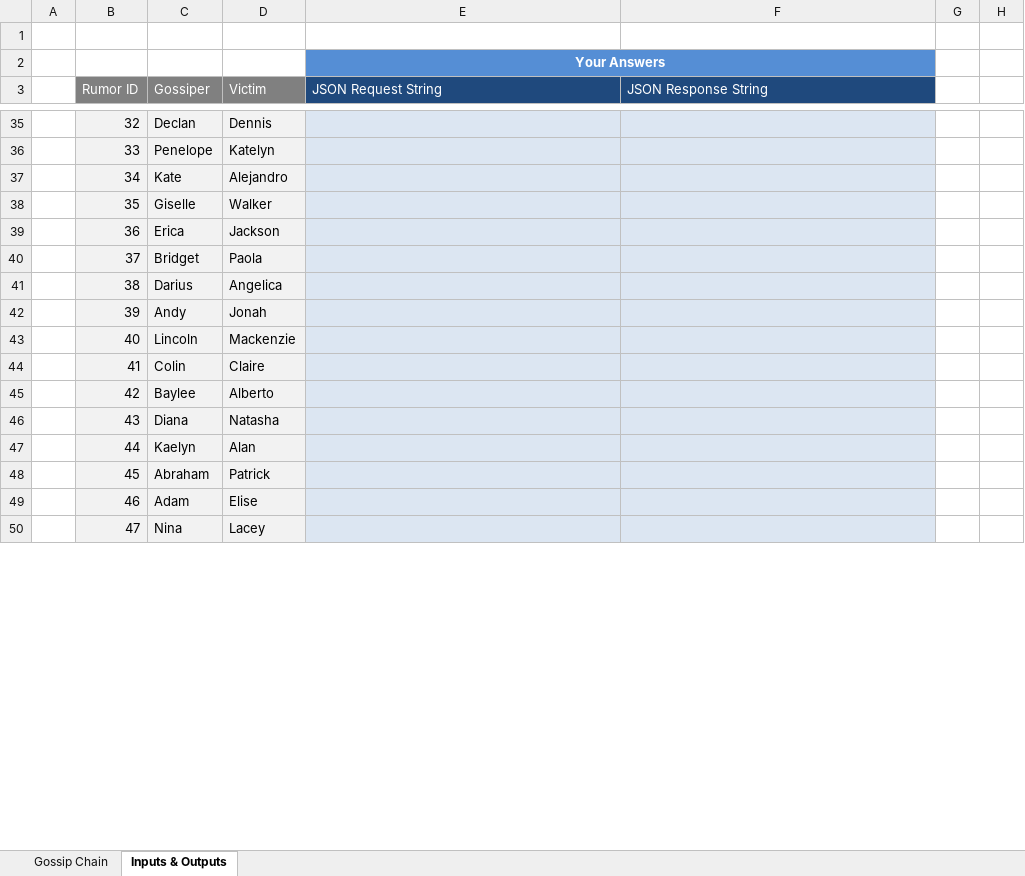
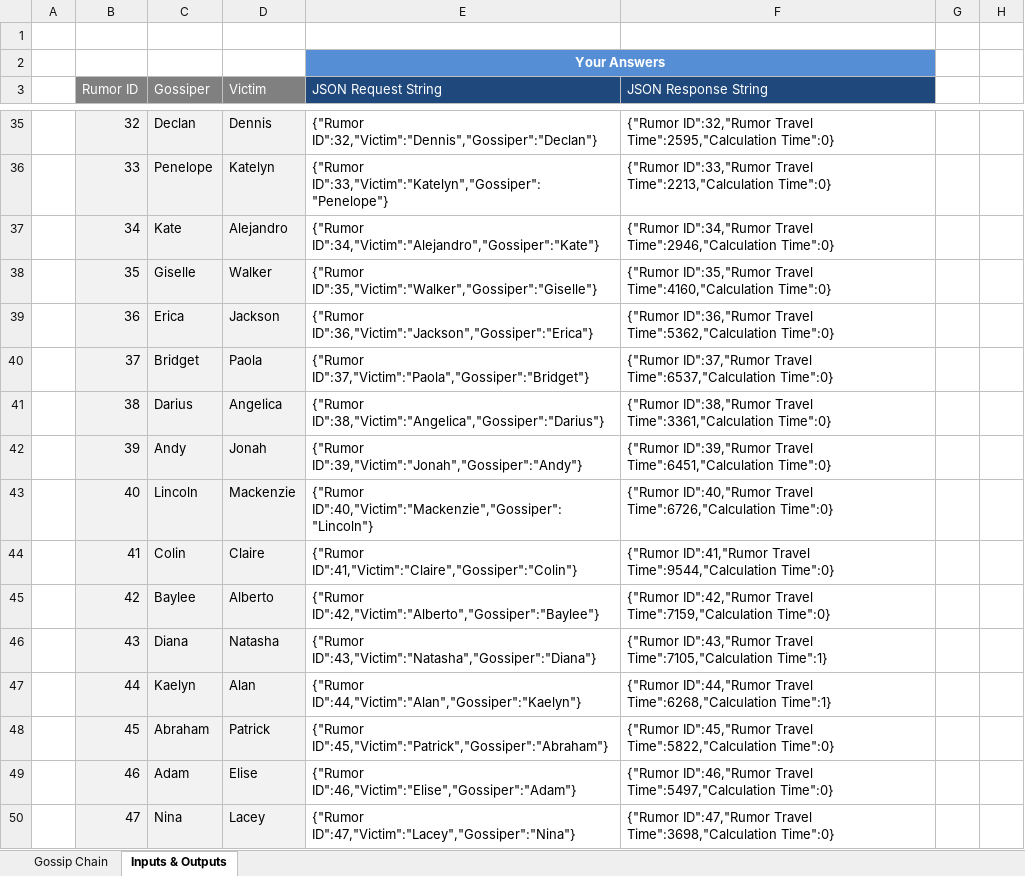
Before and after one commit to highwindever/GossipTravel, an Excel workbook: Programming Challenge.xlsx, sheet Inputs & Outputs, drawn as a sheet; only a part is shown, gaps mark what is left out; values as stored, in another font and other column widths than the file's, no borders; the diff covers the shown part only; the diff names each change by its address in the sheet, - before the commit and + after, or states it on an @@ line.

```diff
--- a/Programming Challenge.xlsx (sheet Inputs & Outputs)
+++ b/Programming Challenge.xlsx (sheet Inputs & Outputs)
-E35:F50 fill: #DCE6F2
+E35:F50 fill: none
-E35 (JSON Request String): (empty)
+E35 (JSON Request String): {"Rumor ID":32,"Victim":"Dennis","Gossiper":"Declan"}
-F35 (JSON Response String): (empty)
+F35 (JSON Response String): {"Rumor ID":32,"Rumor Travel Time":2595,"Calculation Time":0}
-E36 (JSON Request String): (empty)
+E36 (JSON Request String): {"Rumor ID":33,"Victim":"Katelyn","Gossiper":"Penelope"}
-F36 (JSON Response String): (empty)
+F36 (JSON Response String): {"Rumor ID":33,"Rumor Travel Time":2213,"Calculation Time":0}
-E37 (JSON Request String): (empty)
+E37 (JSON Request String): {"Rumor ID":34,"Victim":"Alejandro","Gossiper":"Kate"}
-F37 (JSON Response String): (empty)
+F37 (JSON Response String): {"Rumor ID":34,"Rumor Travel Time":2946,"Calculation Time":0}
-E38 (JSON Request String): (empty)
+E38 (JSON Request String): {"Rumor ID":35,"Victim":"Walker","Gossiper":"Giselle"}
-F38 (JSON Response String): (empty)
+F38 (JSON Response String): {"Rumor ID":35,"Rumor Travel Time":4160,"Calculation Time":0}
-E39 (JSON Request String): (empty)
+E39 (JSON Request String): {"Rumor ID":36,"Victim":"Jackson","Gossiper":"Erica"}
-F39 (JSON Response String): (empty)
+F39 (JSON Response String): {"Rumor ID":36,"Rumor Travel Time":5362,"Calculation Time":0}
-E40 (JSON Request String): (empty)
+E40 (JSON Request String): {"Rumor ID":37,"Victim":"Paola","Gossiper":"Bridget"}
-F40 (JSON Response String): (empty)
+F40 (JSON Response String): {"Rumor ID":37,"Rumor Travel Time":6537,"Calculation Time":0}
-E41 (JSON Request String): (empty)
+E41 (JSON Request String): {"Rumor ID":38,"Victim":"Angelica","Gossiper":"Darius"}
-F41 (JSON Response String): (empty)
+F41 (JSON Response String): {"Rumor ID":38,"Rumor Travel Time":3361,"Calculation Time":0}
-E42 (JSON Request String): (empty)
+E42 (JSON Request String): {"Rumor ID":39,"Victim":"Jonah","Gossiper":"Andy"}
-F42 (JSON Response String): (empty)
+F42 (JSON Response String): {"Rumor ID":39,"Rumor Travel Time":6451,"Calculation Time":0}
-E43 (JSON Request String): (empty)
+E43 (JSON Request String): {"Rumor ID":40,"Victim":"Mackenzie","Gossiper":"Lincoln"}
-F43 (JSON Response String): (empty)
+F43 (JSON Response String): {"Rumor ID":40,"Rumor Travel Time":6726,"Calculation Time":0}
-E44 (JSON Request String): (empty)
+E44 (JSON Request String): {"Rumor ID":41,"Victim":"Claire","Gossiper":"Colin"}
-F44 (JSON Response String): (empty)
+F44 (JSON Response String): {"Rumor ID":41,"Rumor Travel Time":9544,"Calculation Time":0}
-E45 (JSON Request String): (empty)
+E45 (JSON Request String): {"Rumor ID":42,"Victim":"Alberto","Gossiper":"Baylee"}
-F45 (JSON Response String): (empty)
+F45 (JSON Response String): {"Rumor ID":42,"Rumor Travel Time":7159,"Calculation Time":0}
-E46 (JSON Request String): (empty)
+E46 (JSON Request String): {"Rumor ID":43,"Victim":"Natasha","Gossiper":"Diana"}
-F46 (JSON Response String): (empty)
+F46 (JSON Response String): {"Rumor ID":43,"Rumor Travel Time":7105,"Calculation Time":1}
-E47 (JSON Request String): (empty)
+E47 (JSON Request String): {"Rumor ID":44,"Victim":"Alan","Gossiper":"Kaelyn"}
-F47 (JSON Response String): (empty)
+F47 (JSON Response String): {"Rumor ID":44,"Rumor Travel Time":6268,"Calculation Time":1}
-E48 (JSON Request String): (empty)
+E48 (JSON Request String): {"Rumor ID":45,"Victim":"Patrick","Gossiper":"Abraham"}
-F48 (JSON Response String): (empty)
+F48 (JSON Response String): {"Rumor ID":45,"Rumor Travel Time":5822,"Calculation Time":0}
-E49 (JSON Request String): (empty)
+E49 (JSON Request String): {"Rumor ID":46,"Victim":"Elise","Gossiper":"Adam"}
-F49 (JSON Response String): (empty)
+F49 (JSON Response String): {"Rumor ID":46,"Rumor Travel Time":5497,"Calculation Time":0}
-E50 (JSON Request String): (empty)
+E50 (JSON Request String): {"Rumor ID":47,"Victim":"Lacey","Gossiper":"Nina"}
-F50 (JSON Response String): (empty)
+F50 (JSON Response String): {"Rumor ID":47,"Rumor Travel Time":3698,"Calculation Time":0}
```
Also changed, not shown: 66 edited cells and cell formats elsewhere in this sheet, 6 other files.
